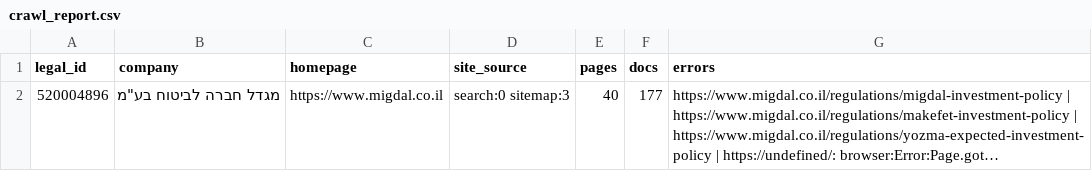
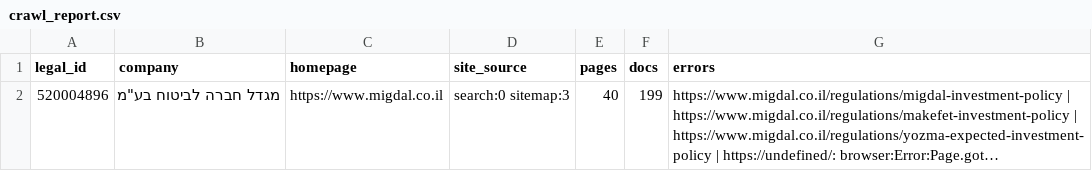
Before and after one commit to Revach123/MASLULIM, a CSV file: policy/companies/520004896/crawl_report.csv, drawn as a sheet; long unchanged cells end in …; the diff names each change by its address in the sheet, - before the commit and + after, or states it on an @@ line.

```diff
--- a/policy/companies/520004896/crawl_report.csv
+++ b/policy/companies/520004896/crawl_report.csv
-F2 (docs): 177
+F2 (docs): 199
```
Also changed, not shown: policy/crawl_report.csv, 18 other files.
